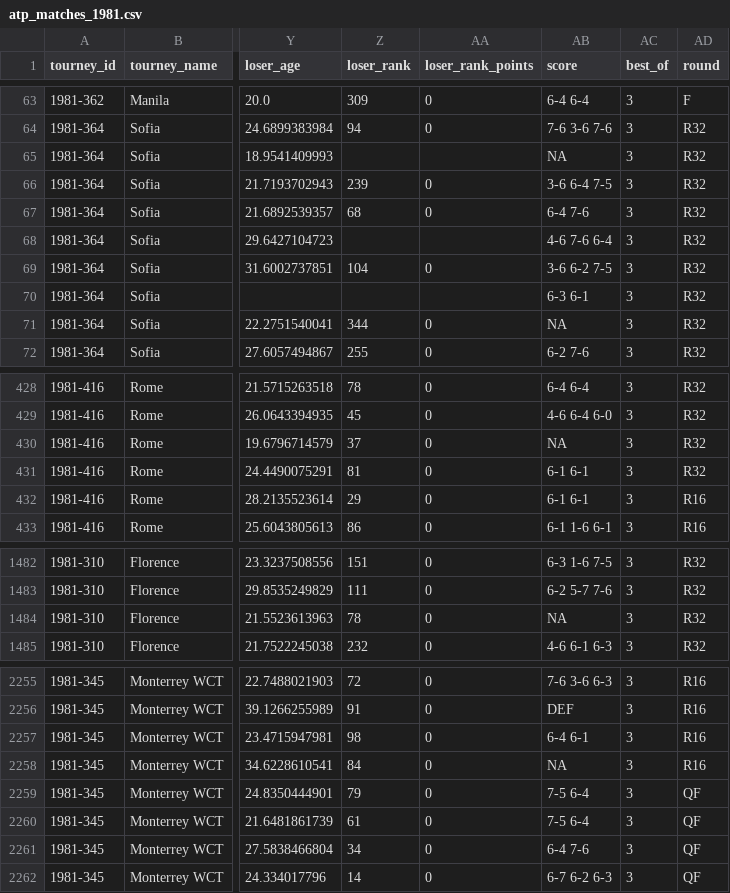
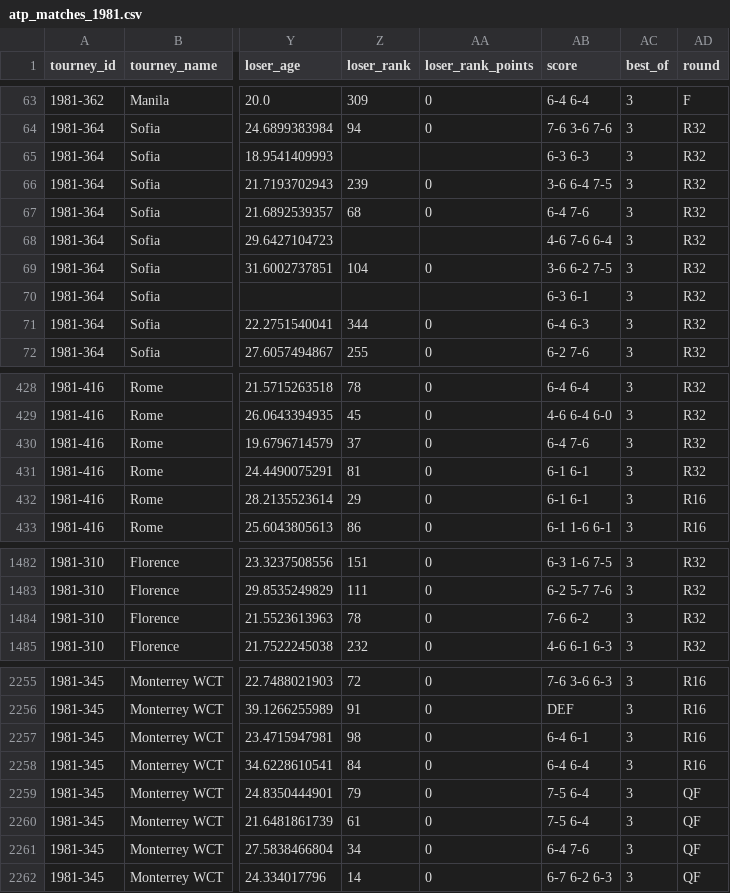
Before and after one commit to JeffSackmann/tennis_atp, a CSV file: atp_matches_1981.csv, drawn as a sheet; only a part is shown, gaps mark what is left out; the diff covers the shown part only; the diff names each change by its address in the sheet, - before the commit and + after, or states it on an @@ line.

Commit message:
score corrections

```diff
--- a/atp_matches_1981.csv
+++ b/atp_matches_1981.csv
-AB65 (score): NA
+AB65 (score): 6-3 6-3
-AB71 (score): NA
+AB71 (score): 6-4 6-3
-AB430 (score): NA
+AB430 (score): 6-4 7-6
-AB1484 (score): NA
+AB1484 (score): 7-6 6-2
-AB2258 (score): NA
+AB2258 (score): 6-4 6-4
```
Also changed, not shown: 2 edited cells elsewhere in this file, atp_matches_1974.csv, atp_matches_1979.csv, 1 other file.
